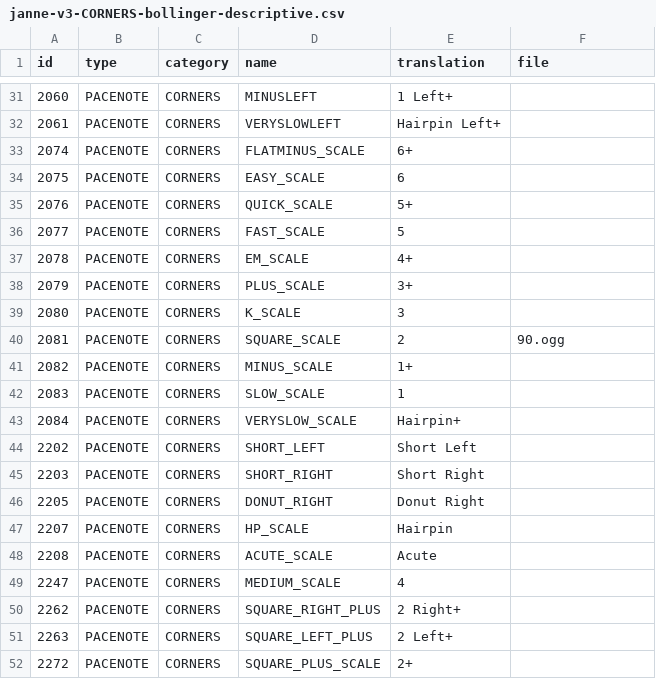
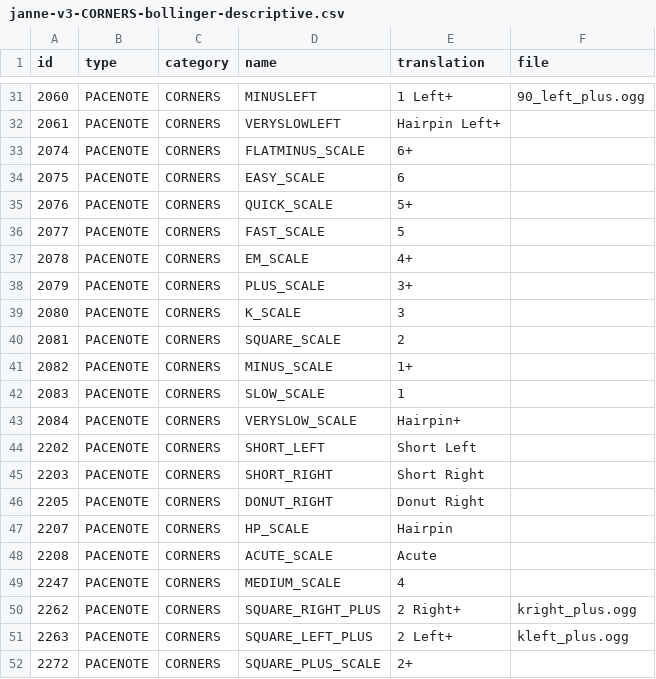
Before and after one commit to durandom/rbr_pacenote_tools, a CSV file: out/janne-v3-CORNERS-bollinger-descriptive.csv, drawn as a sheet; only a part is shown, gaps mark what is left out; the diff covers the shown part only.

```diff
--- a/out/janne-v3-CORNERS-bollinger-descriptive.csv
+++ b/out/janne-v3-CORNERS-bollinger-descriptive.csv
@@ -31,2 +31,2 @@ id,type,category,name,translation,file
-2060,PACENOTE,CORNERS,MINUSLEFT,1 Left+,
+2060,PACENOTE,CORNERS,MINUSLEFT,1 Left+,90_left_plus.ogg
 2061,PACENOTE,CORNERS,VERYSLOWLEFT,Hairpin Left+,
@@ -39,3 +39,3 @@ id,type,category,name,translation,file
 2080,PACENOTE,CORNERS,K_SCALE,3,
-2081,PACENOTE,CORNERS,SQUARE_SCALE,2,90.ogg
+2081,PACENOTE,CORNERS,SQUARE_SCALE,2,
 2082,PACENOTE,CORNERS,MINUS_SCALE,1+,
@@ -49,4 +49,4 @@ id,type,category,name,translation,file
 2247,PACENOTE,CORNERS,MEDIUM_SCALE,4,
-2262,PACENOTE,CORNERS,SQUARE_RIGHT_PLUS,2 Right+,
-2263,PACENOTE,CORNERS,SQUARE_LEFT_PLUS,2 Left+,
+2262,PACENOTE,CORNERS,SQUARE_RIGHT_PLUS,2 Right+,kright_plus.ogg
+2263,PACENOTE,CORNERS,SQUARE_LEFT_PLUS,2 Left+,kleft_plus.ogg
 2272,PACENOTE,CORNERS,SQUARE_PLUS_SCALE,2+,
```
Also changed, not shown: 19 edited cells elsewhere in this file, 4 other files.
